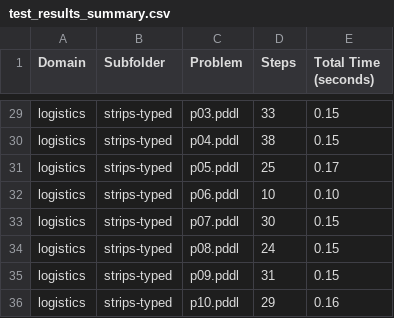
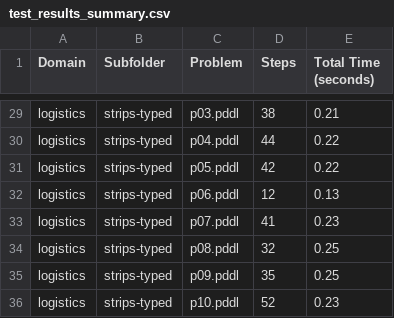
Before and after one commit to Lukkiii/SAT_Planner, a CSV file: results/test_results_summary.csv, drawn as a sheet; only a part is shown, gaps mark what is left out; the diff covers the shown part only; the diff names each change by its address in the sheet, - before the commit and + after, or states it on an @@ line.

```diff
--- a/results/test_results_summary.csv
+++ b/results/test_results_summary.csv
-D29 (Steps): 33
+D29 (Steps): 38
-E29 (Total Time (seconds)): 0.15
+E29 (Total Time (seconds)): 0.21
-D30 (Steps): 38
+D30 (Steps): 44
-E30 (Total Time (seconds)): 0.15
+E30 (Total Time (seconds)): 0.22
-D31 (Steps): 25
+D31 (Steps): 42
-E31 (Total Time (seconds)): 0.17
+E31 (Total Time (seconds)): 0.22
-D32 (Steps): 10
+D32 (Steps): 12
-E32 (Total Time (seconds)): 0.10
+E32 (Total Time (seconds)): 0.13
-D33 (Steps): 30
+D33 (Steps): 41
-E33 (Total Time (seconds)): 0.15
+E33 (Total Time (seconds)): 0.23
-D34 (Steps): 24
+D34 (Steps): 32
-E34:E35 (Total Time (seconds)): 0.15
+E34:E35 (Total Time (seconds)): 0.25
-D35 (Steps): 31
+D35 (Steps): 35
-D36 (Steps): 29
+D36 (Steps): 52
-E36 (Total Time (seconds)): 0.16
+E36 (Total Time (seconds)): 0.23
```
Also changed, not shown: 24 edited cells elsewhere in this file, 50 other files.
